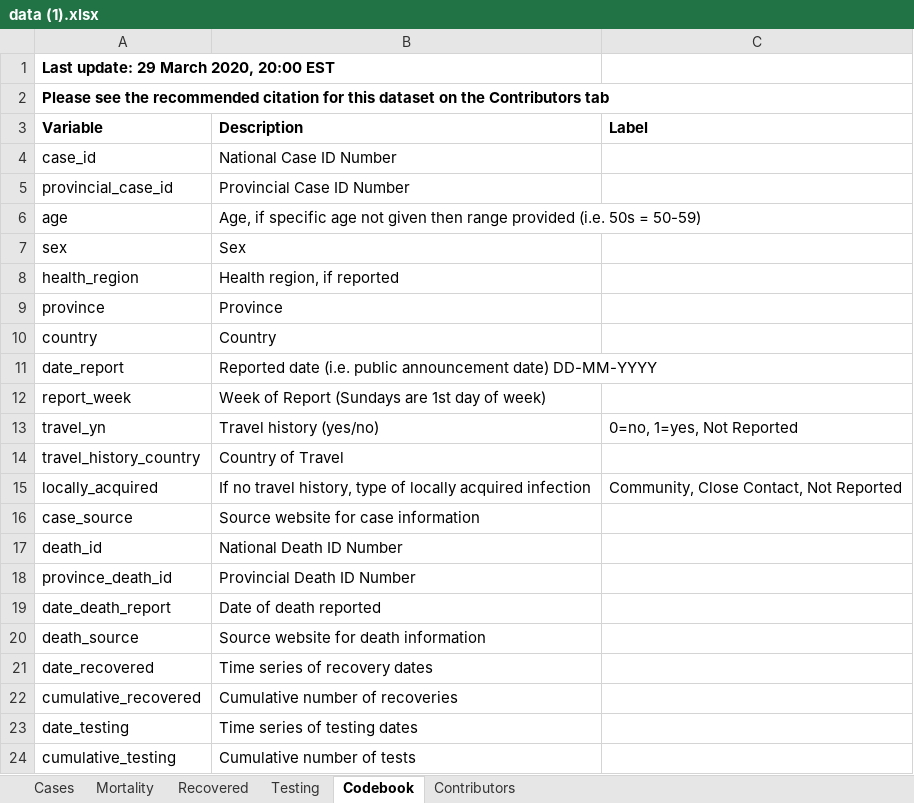
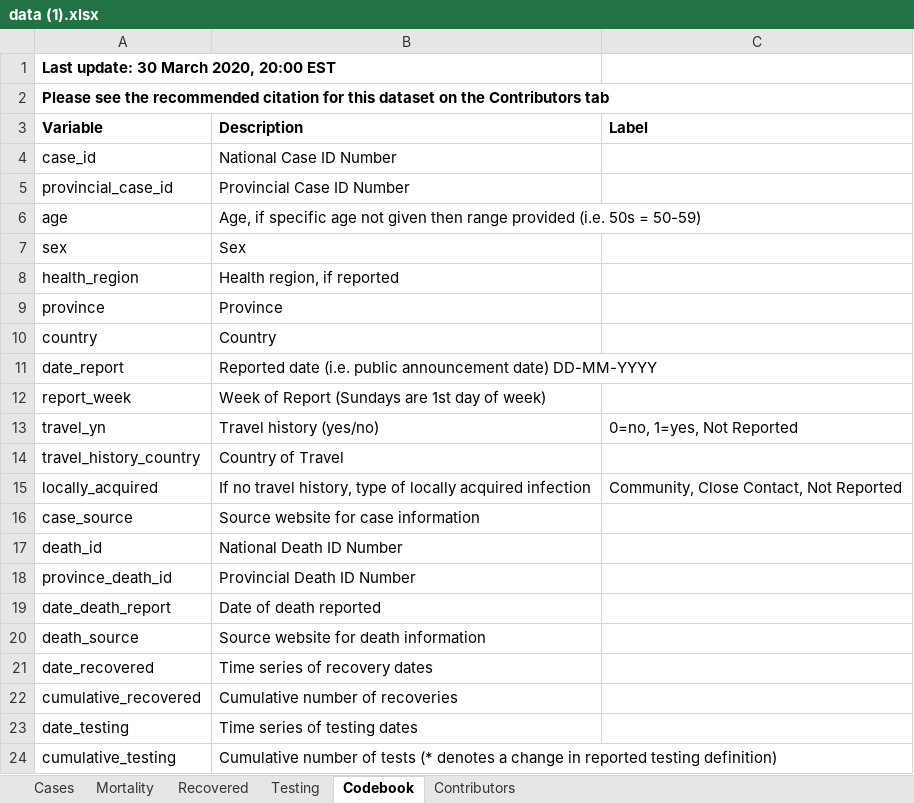
Before and after one commit to nikhil96widhani/covid-19-canada, an Excel workbook: data/data (1).xlsx, sheet Codebook, drawn as a sheet; values as stored, in another font and other column widths than the file's, no borders; charts and pictures not drawn; the diff names each change by its address in the sheet, - before the commit and + after, or states it on an @@ line.

```diff
--- a/data/data (1).xlsx (sheet Codebook)
+++ b/data/data (1).xlsx (sheet Codebook)
-A1 (Variable): Last update: 29 March 2020, 20:00 EST
+A1 (Variable): Last update: 30 March 2020, 20:00 EST
-B24 (Description): …of tests
+B24 (Description): …of tests (* denotes a change in reported testing definition)
```
Also changed, not shown: sheet Cases, sheet Mortality, sheet Testing, sheet Recovered.
